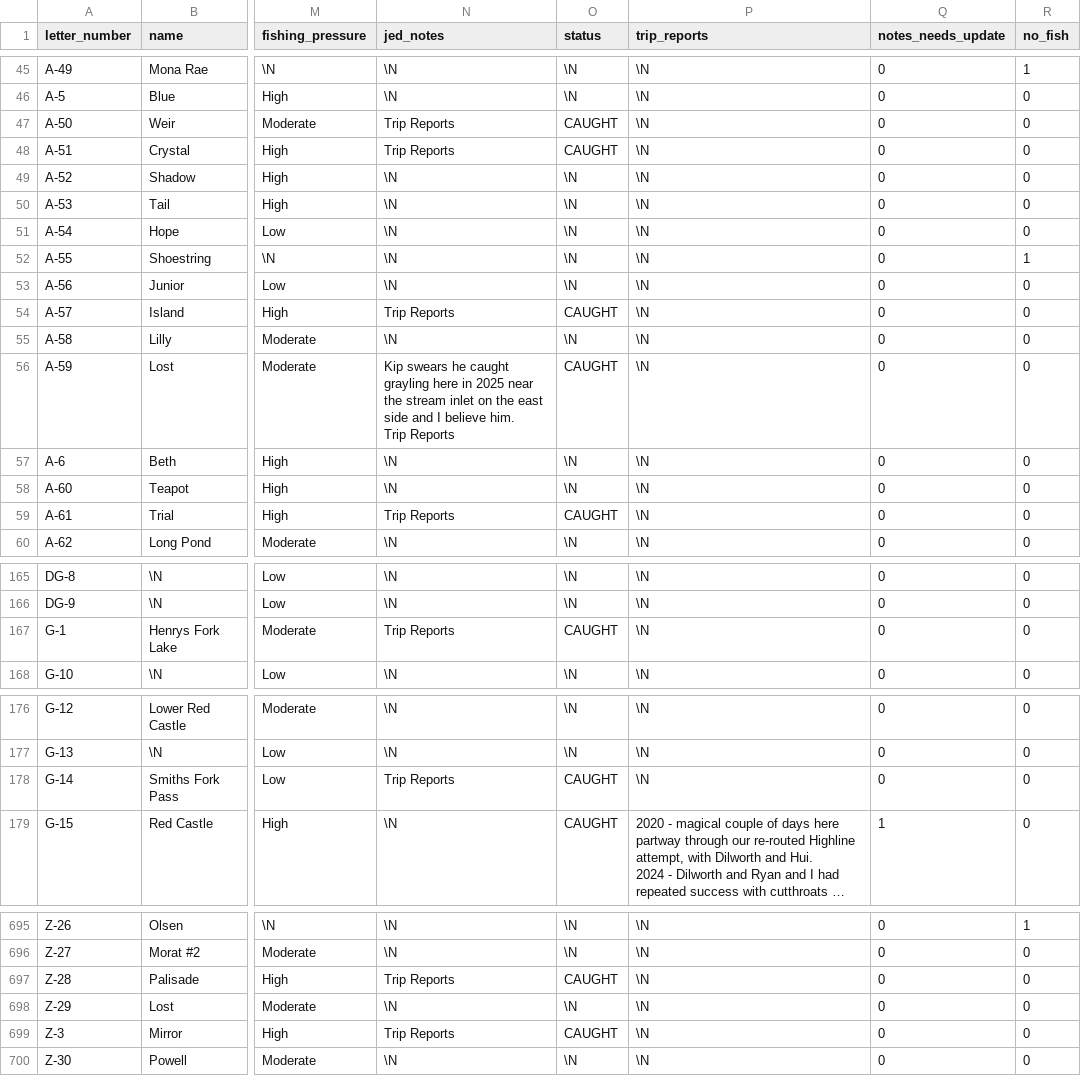
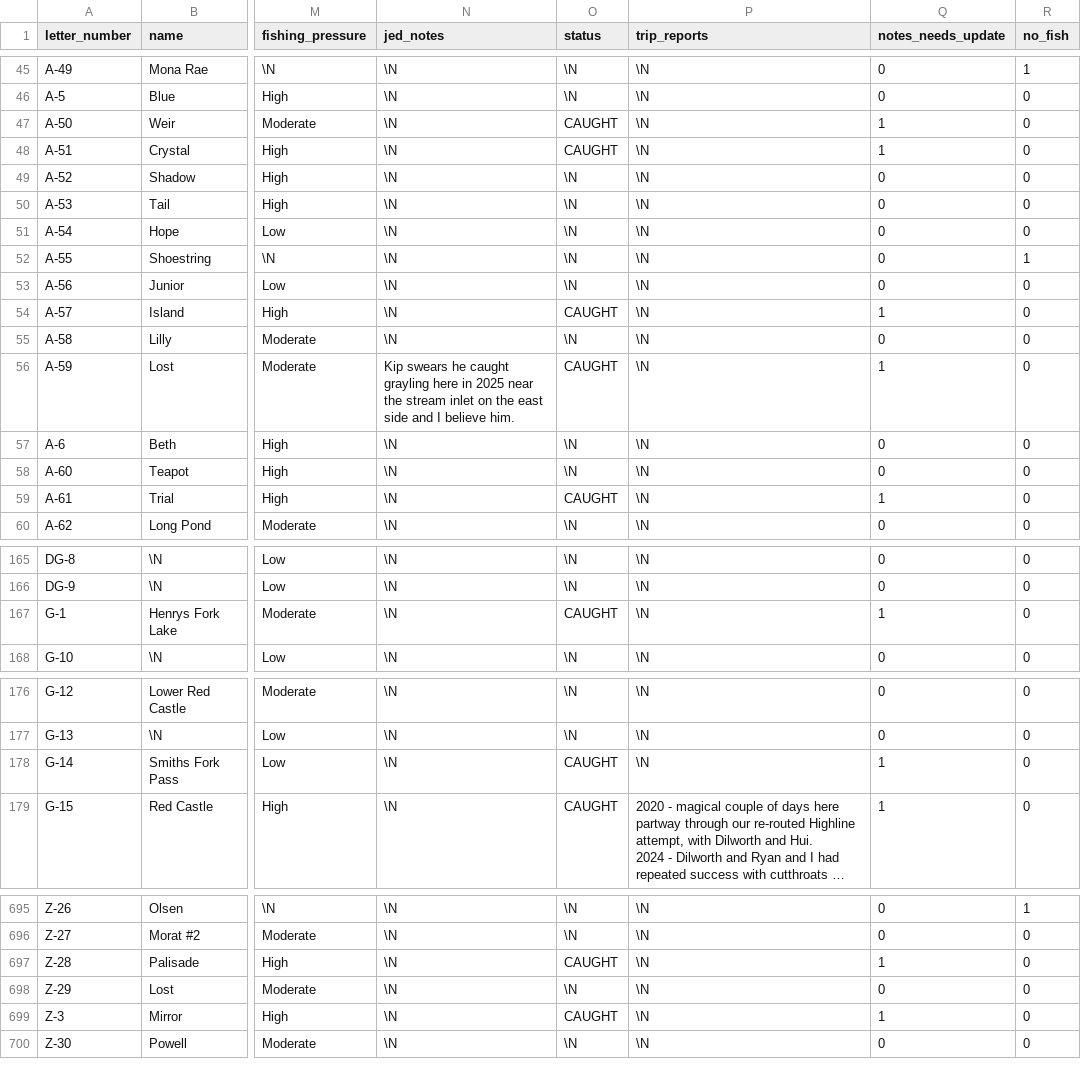
Before and after one commit to jedwood/uintas100, a CSV file: data/seeds/lakes.csv, drawn as a sheet; only a part is shown, gaps mark what is left out; long unchanged cells end in …; ↵ is a line break in a cell; the diff covers the shown part only; the diff names each change by its address in the sheet, - before the commit and + after, or states it on an @@ line.

```diff
--- a/data/seeds/lakes.csv
+++ b/data/seeds/lakes.csv
-N47:N48 (jed_notes): Trip Reports
+N47:N48 (jed_notes): \N
-Q47:Q48 (notes_needs_update): 0
+Q47:Q48 (notes_needs_update): 1
-N54 (jed_notes): Trip Reports
+N54 (jed_notes): \N
-Q54 (notes_needs_update): 0
+Q54 (notes_needs_update): 1
-N56 (jed_notes): …believe him. ↵ Trip Reports
+N56 (jed_notes): …believe him.
-Q56 (notes_needs_update): 0
+Q56 (notes_needs_update): 1
-N59 (jed_notes): Trip Reports
+N59 (jed_notes): \N
-Q59 (notes_needs_update): 0
+Q59 (notes_needs_update): 1
-N167 (jed_notes): Trip Reports
+N167 (jed_notes): \N
-Q167 (notes_needs_update): 0
+Q167 (notes_needs_update): 1
-N178 (jed_notes): Trip Reports
+N178 (jed_notes): \N
-Q178 (notes_needs_update): 0
+Q178 (notes_needs_update): 1
-N697 (jed_notes): Trip Reports
+N697 (jed_notes): \N
-Q697 (notes_needs_update): 0
+Q697 (notes_needs_update): 1
-N699 (jed_notes): Trip Reports
+N699 (jed_notes): \N
-Q699 (notes_needs_update): 0
+Q699 (notes_needs_update): 1
```
Also changed, not shown: 31 edited cells elsewhere in this file, 5 other files.
